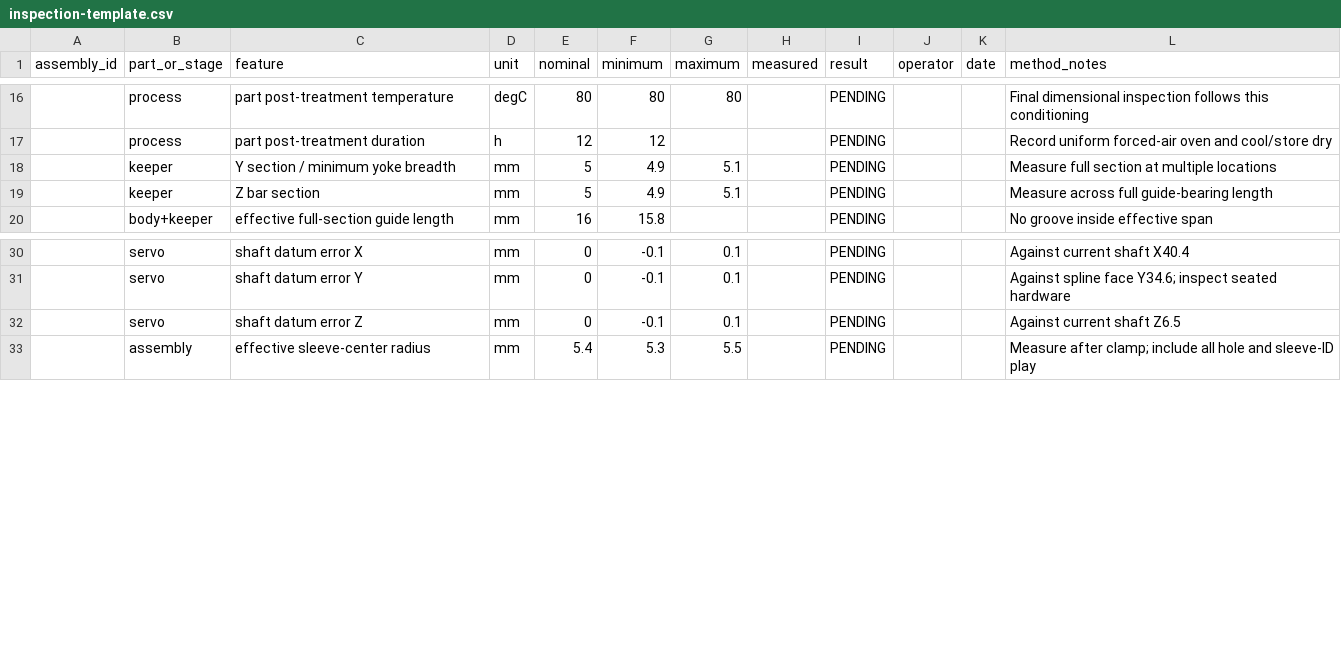
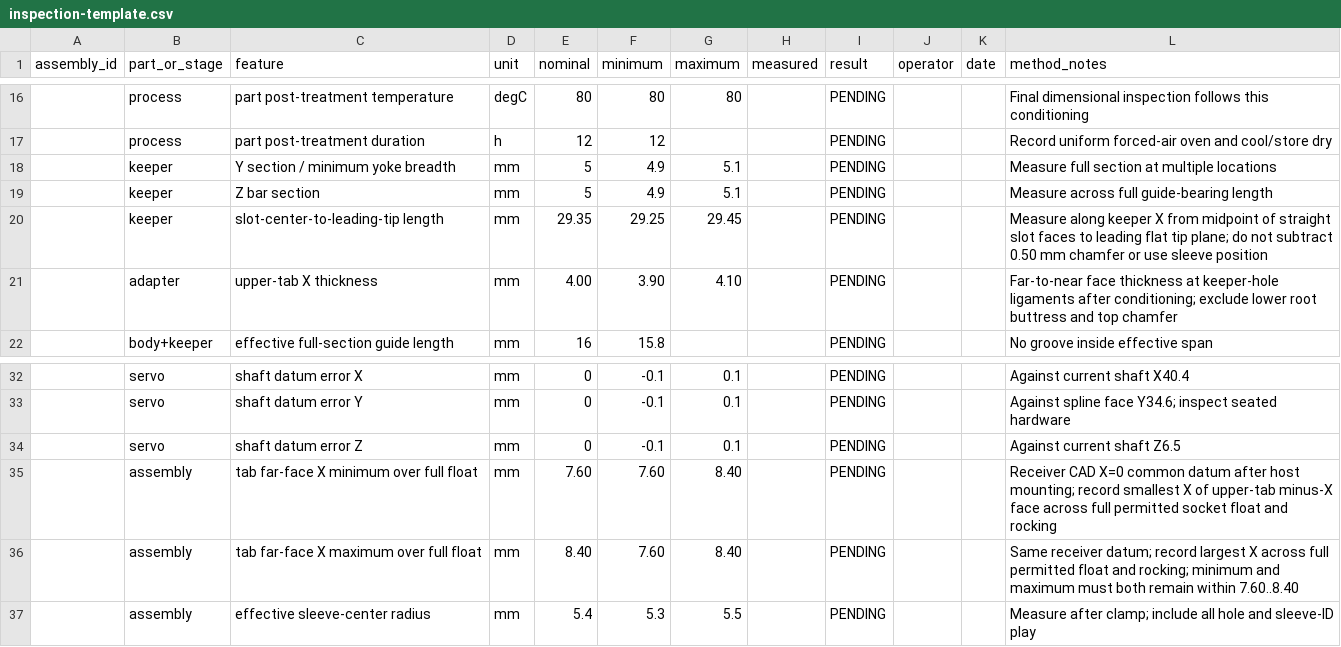
Before and after one commit to the-Drunken-coder/n2-modular-hardpoint, a CSV file: project/designs/r5/inspection-template.csv, drawn as a sheet; only a part is shown, gaps mark what is left out; the diff names each change by its address in the sheet, - before the commit and + after, or states it on an @@ line.

Commit message:
docs(r5): inspect the absolute tab float and keeper length used by the fit bounds

```diff
--- a/project/designs/r5/inspection-template.csv
+++ b/project/designs/r5/inspection-template.csv
+row 20:  | keeper | slot-center-to-leading-tip length | mm | 29.35 | 29.25 | 29.45 |  | PENDING |  |  | Measure along keeper X from midpoint of straight slot faces to leading flat tip plane; do not subtract 0.50 mm chamfer or use sleeve position
+row 21:  | adapter | upper-tab X thickness | mm | 4.00 | 3.90 | 4.10 |  | PENDING |  |  | Far-to-near face thickness at keeper-hole ligaments after conditioning; exclude lower root buttress and top chamfer
+row 35:  | assembly | tab far-face X minimum over full float | mm | 7.60 | 7.60 | 8.40 |  | PENDING |  |  | Receiver CAD X=0 common datum after host mounting; record smallest X of upper-tab minus-X face across full permitted socket float and rocking
+row 36:  | assembly | tab far-face X maximum over full float | mm | 8.40 | 7.60 | 8.40 |  | PENDING |  |  | Same receiver datum; record largest X across full permitted float and rocking; minimum and maximum must both remain within 7.60..8.40
```
Also changed, not shown: 2 other files.
